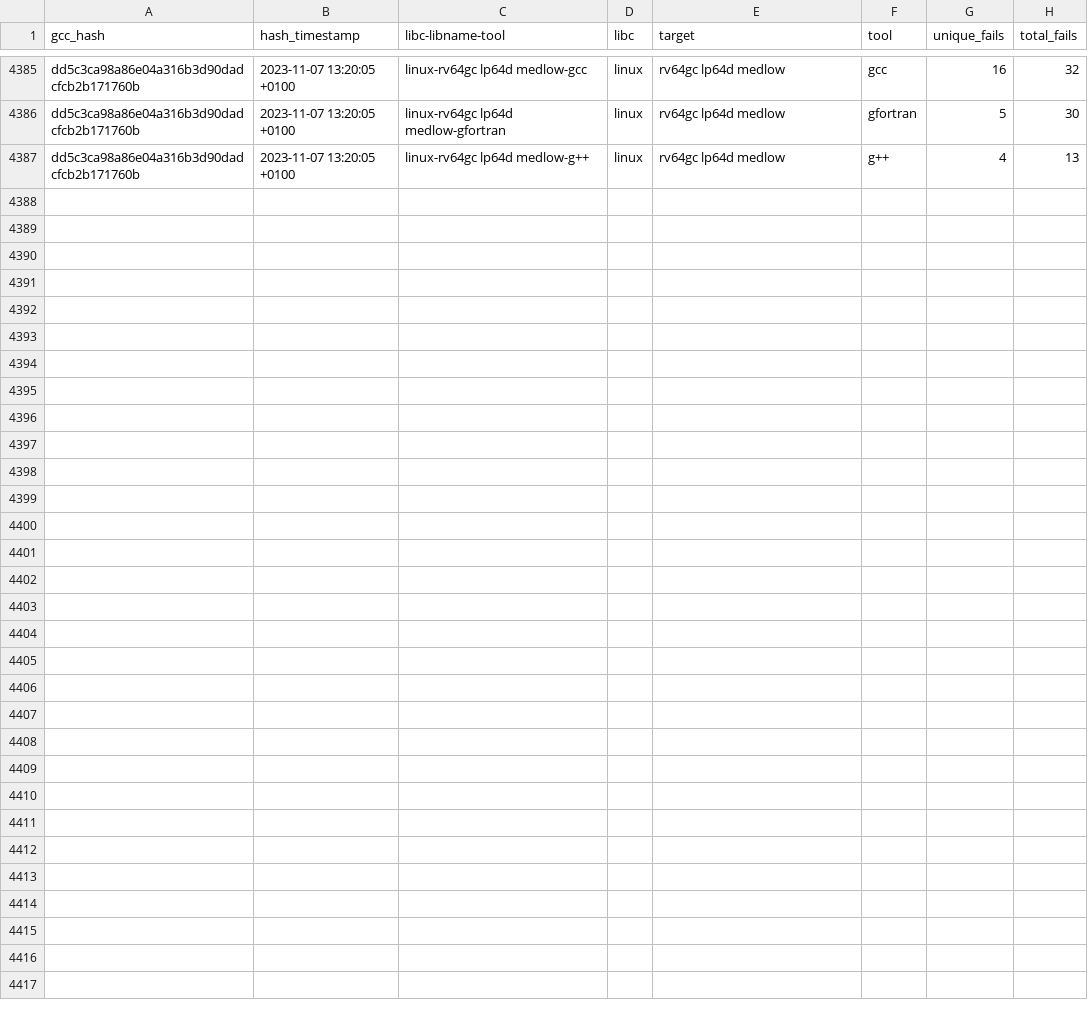
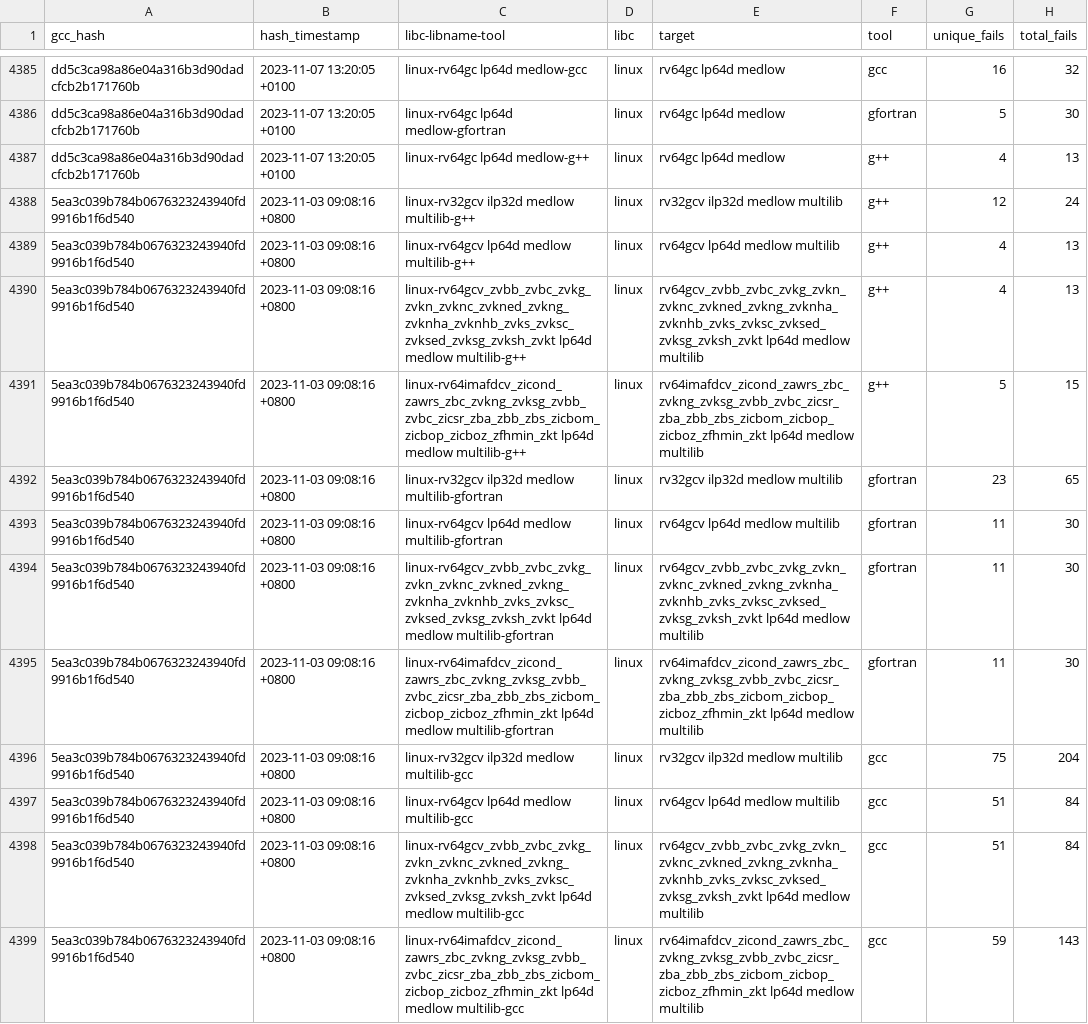
Before and after one commit to patrick-rivos/gcc-postcommit-ci, a CSV file: dashboard/linux.csv, drawn as a sheet; only a part is shown, gaps mark what is left out.

```diff
--- a/dashboard/linux.csv
+++ b/dashboard/linux.csv
@@ -4387 +4387,13 @@ dd5c3ca98a86e04a316b3d90dadcfcb2b171760b,2023-11-07 13:20:05 +0100,linux-rv64gc
 dd5c3ca98a86e04a316b3d90dadcfcb2b171760b,2023-11-07 13:20:05 +0100,linux-rv64gc lp64d medlow-g++,linux,rv64gc lp64d medlow,g++,4,13
+5ea3c039b784b0676323243940fd9916b1f6d540,2023-11-03 09:08:16 +0800,linux-rv32gcv ilp32d medlow multilib-g++,linux,rv32gcv ilp32d medlow multilib,g++,12,24
+5ea3c039b784b0676323243940fd9916b1f6d540,2023-11-03 09:08:16 +0800,linux-rv64gcv lp64d medlow multilib-g++,linux,rv64gcv lp64d medlow multilib,g++,4,13
+5ea3c039b784b0676323243940fd9916b1f6d540,2023-11-03 09:08:16 +0800,linux-rv64gcv_zvbb_zvbc_zvkg_zvkn_zvknc_zvkned_zvkng_zvknha_zvknhb_zvks_zvksc_zvksed_zvksg_zvksh_zvkt lp64d medlow multilib-g++,linux,rv64gcv_zvbb_zvbc_zvkg_zvkn_zvknc_zvkned_zvkng_zvknha_zvknhb_zvks_zvksc_zvksed_zvksg_zvksh_zvkt lp64d medlow multilib,g++,4,13
+5ea3c039b784b0676323243940fd9916b1f6d540,2023-11-03 09:08:16 +0800,linux-rv64imafdcv_zicond_zawrs_zbc_zvkng_zvksg_zvbb_zvbc_zicsr_zba_zbb_zbs_zicbom_zicbop_zicboz_zfhmin_zkt lp64d medlow multilib-g++,linux,rv64imafdcv_zicond_zawrs_zbc_zvkng_zvksg_zvbb_zvbc_zicsr_zba_zbb_zbs_zicbom_zicbop_zicboz_zfhmin_zkt lp64d medlow multilib,g++,5,15
+5ea3c039b784b0676323243940fd9916b1f6d540,2023-11-03 09:08:16 +0800,linux-rv32gcv ilp32d medlow multilib-gfortran,linux,rv32gcv ilp32d medlow multilib,gfortran,23,65
+5ea3c039b784b0676323243940fd9916b1f6d540,2023-11-03 09:08:16 +0800,linux-rv64gcv lp64d medlow multilib-gfortran,linux,rv64gcv lp64d medlow multilib,gfortran,11,30
+5ea3c039b784b0676323243940fd9916b1f6d540,2023-11-03 09:08:16 +0800,linux-rv64gcv_zvbb_zvbc_zvkg_zvkn_zvknc_zvkned_zvkng_zvknha_zvknhb_zvks_zvksc_zvksed_zvksg_zvksh_zvkt lp64d medlow multilib-gfortran,linux,rv64gcv_zvbb_zvbc_zvkg_zvkn_zvknc_zvkned_zvkng_zvknha_zvknhb_zvks_zvksc_zvksed_zvksg_zvksh_zvkt lp64d medlow multilib,gfortran,11,30
+5ea3c039b784b0676323243940fd9916b1f6d540,2023-11-03 09:08:16 +0800,linux-rv64imafdcv_zicond_zawrs_zbc_zvkng_zvksg_zvbb_zvbc_zicsr_zba_zbb_zbs_zicbom_zicbop_zicboz_zfhmin_zkt lp64d medlow multilib-gfortran,linux,rv64imafdcv_zicond_zawrs_zbc_zvkng_zvksg_zvbb_zvbc_zicsr_zba_zbb_zbs_zicbom_zicbop_zicboz_zfhmin_zkt lp64d medlow multilib,gfortran,11,30
+5ea3c039b784b0676323243940fd9916b1f6d540,2023-11-03 09:08:16 +0800,linux-rv32gcv ilp32d medlow multilib-gcc,linux,rv32gcv ilp32d medlow multilib,gcc,75,204
+5ea3c039b784b0676323243940fd9916b1f6d540,2023-11-03 09:08:16 +0800,linux-rv64gcv lp64d medlow multilib-gcc,linux,rv64gcv lp64d medlow multilib,gcc,51,84
+5ea3c039b784b0676323243940fd9916b1f6d540,2023-11-03 09:08:16 +0800,linux-rv64gcv_zvbb_zvbc_zvkg_zvkn_zvknc_zvkned_zvkng_zvknha_zvknhb_zvks_zvksc_zvksed_zvksg_zvksh_zvkt lp64d medlow multilib-gcc,linux,rv64gcv_zvbb_zvbc_zvkg_zvkn_zvknc_zvkned_zvkng_zvknha_zvknhb_zvks_zvksc_zvksed_zvksg_zvksh_zvkt lp64d medlow multilib,gcc,51,84
+5ea3c039b784b0676323243940fd9916b1f6d540,2023-11-03 09:08:16 +0800,linux-rv64imafdcv_zicond_zawrs_zbc_zvkng_zvksg_zvbb_zvbc_zicsr_zba_zbb_zbs_zicbom_zicbop_zicboz_zfhmin_zkt lp64d medlow multilib-gcc,linux,rv64imafdcv_zicond_zawrs_zbc_zvkng_zvksg_zvbb_zvbc_zicsr_zba_zbb_zbs_zicbom_zicbop_zicboz_zfhmin_zkt lp64d medlow multilib,gcc,59,143
```
Also changed, not shown: dashboard/newlib.csv, 12 other files.
